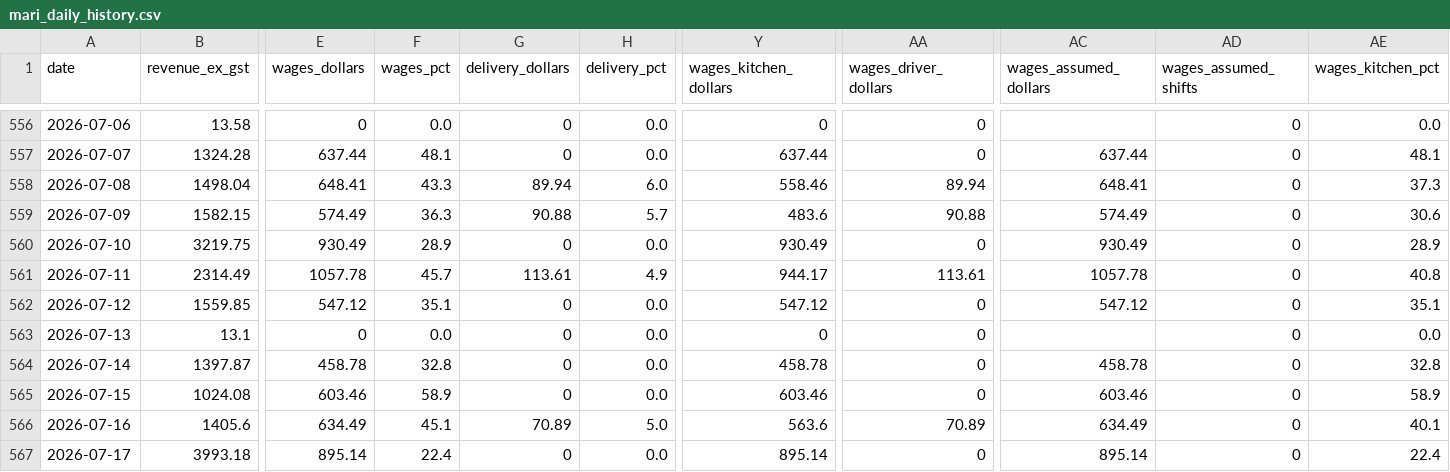
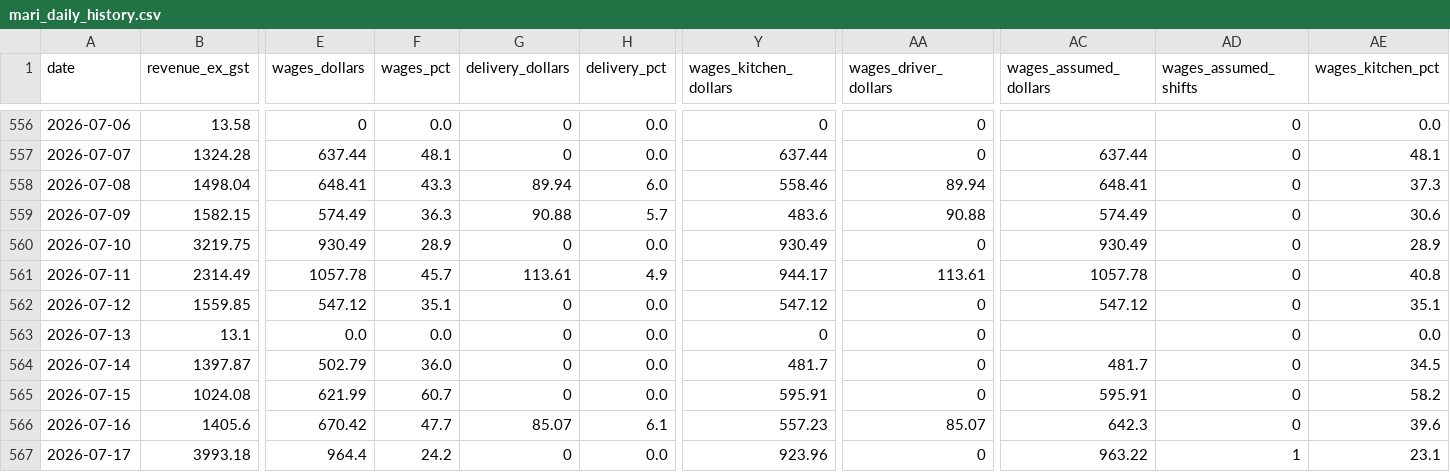
Before and after one commit to zakstowaway/mari-daily-reporting, a CSV file: data/mari_daily_history.csv, drawn as a sheet; only a part is shown, gaps mark what is left out; the diff covers the shown part only; the diff names each change by its address in the sheet, - before the commit and + after, or states it on an @@ line.

```diff
--- a/data/mari_daily_history.csv
+++ b/data/mari_daily_history.csv
-E563 (wages_dollars): 0
+E563 (wages_dollars): 0.0
-E564 (wages_dollars): 458.78
+E564 (wages_dollars): 502.79
-F564 (wages_pct): 32.8
+F564 (wages_pct): 36.0
-Y564 (wages_kitchen_dollars): 458.78
+Y564 (wages_kitchen_dollars): 481.7
-AC564 (wages_assumed_dollars): 458.78
+AC564 (wages_assumed_dollars): 481.7
-AE564 (wages_kitchen_pct): 32.8
+AE564 (wages_kitchen_pct): 34.5
-E565 (wages_dollars): 603.46
+E565 (wages_dollars): 621.99
-F565 (wages_pct): 58.9
+F565 (wages_pct): 60.7
-Y565 (wages_kitchen_dollars): 603.46
+Y565 (wages_kitchen_dollars): 595.91
-AC565 (wages_assumed_dollars): 603.46
+AC565 (wages_assumed_dollars): 595.91
-AE565 (wages_kitchen_pct): 58.9
+AE565 (wages_kitchen_pct): 58.2
-E566 (wages_dollars): 634.49
+E566 (wages_dollars): 670.42
-F566 (wages_pct): 45.1
+F566 (wages_pct): 47.7
-G566 (delivery_dollars): 70.89
+G566 (delivery_dollars): 85.07
-H566 (delivery_pct): 5.0
+H566 (delivery_pct): 6.1
-Y566 (wages_kitchen_dollars): 563.6
+Y566 (wages_kitchen_dollars): 557.23
-AA566 (wages_driver_dollars): 70.89
+AA566 (wages_driver_dollars): 85.07
-AC566 (wages_assumed_dollars): 634.49
+AC566 (wages_assumed_dollars): 642.3
-AE566 (wages_kitchen_pct): 40.1
+AE566 (wages_kitchen_pct): 39.6
-E567 (wages_dollars): 895.14
+E567 (wages_dollars): 964.4
-F567 (wages_pct): 22.4
+F567 (wages_pct): 24.2
-Y567 (wages_kitchen_dollars): 895.14
+Y567 (wages_kitchen_dollars): 923.96
-AC567 (wages_assumed_dollars): 895.14
+AC567 (wages_assumed_dollars): 963.22
-AD567 (wages_assumed_shifts): 0
+AD567 (wages_assumed_shifts): 1
-AE567 (wages_kitchen_pct): 22.4
+AE567 (wages_kitchen_pct): 23.1
```
Also changed, not shown: 4 removed rows and 8 edited cells elsewhere in this file, data/hg_daily_history.csv, data/stow_daily_history.csv, 1 other file.
